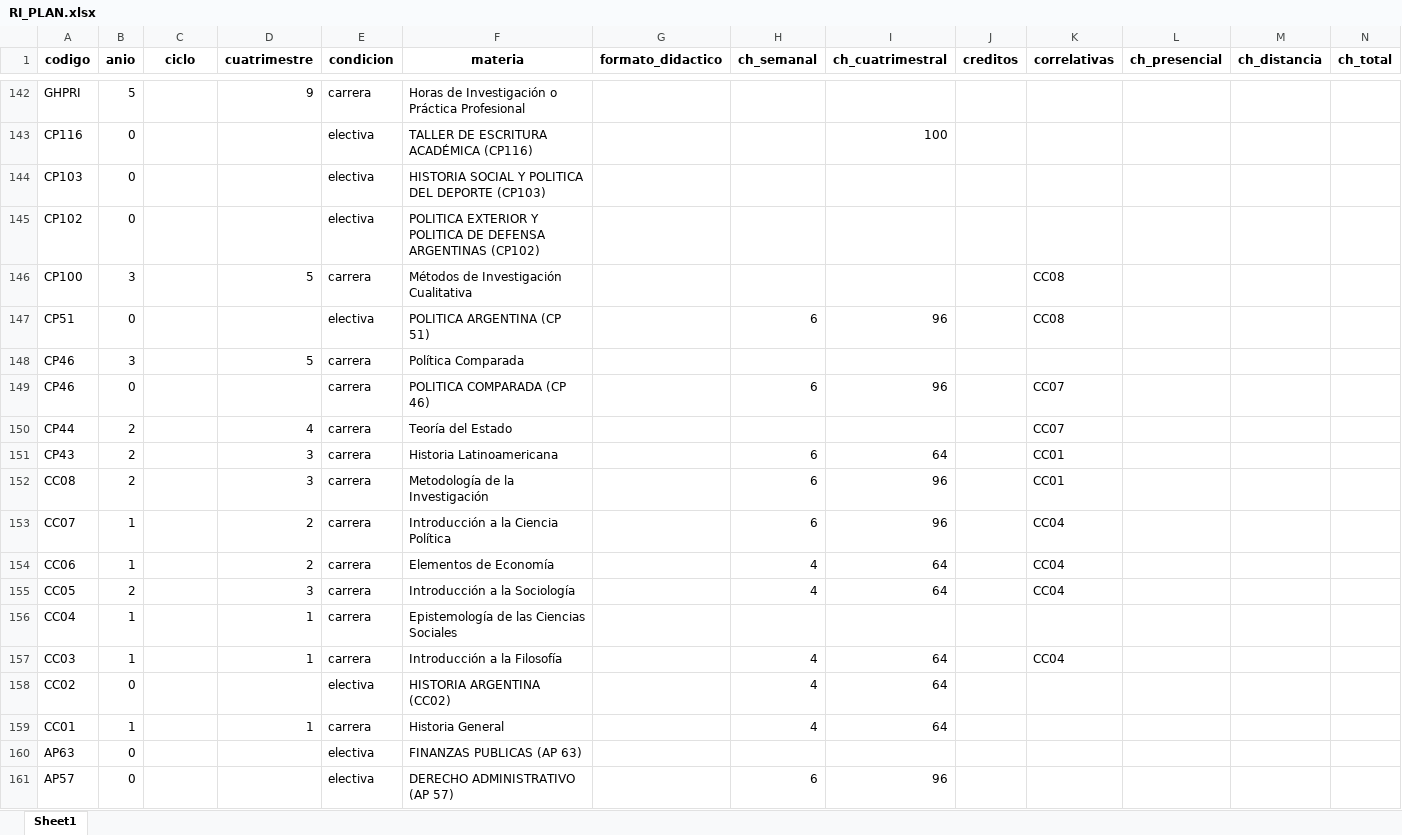
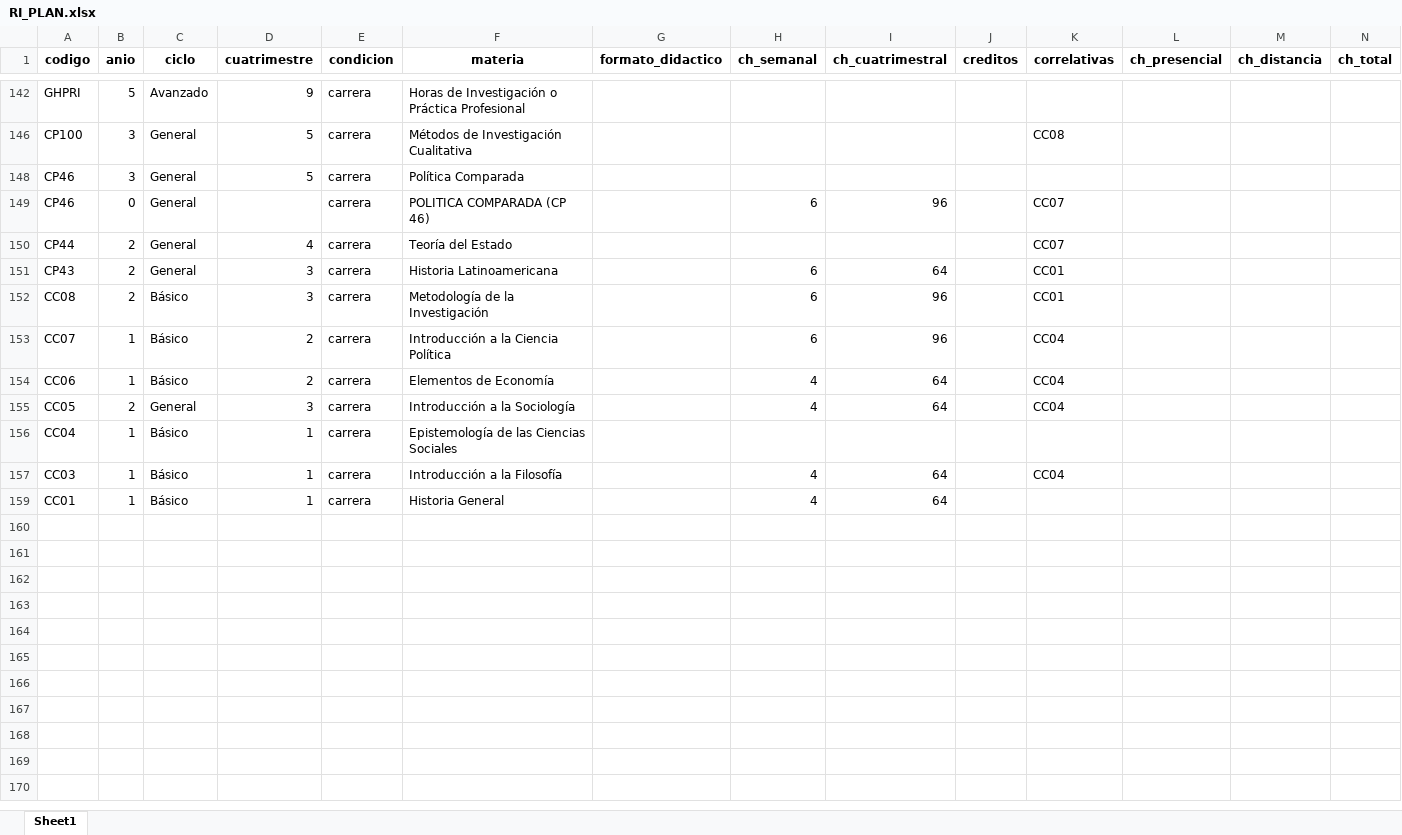
Before and after one commit to f3d3to/scheduling, an Excel workbook: backend/core/management/commands/RI_PLAN.xlsx, sheet Sheet1, drawn as a sheet; only a part is shown, gaps mark what is left out; values as stored, in another font and other column widths than the file's, no borders; charts and pictures not drawn; rows hold the shown columns only; the diff covers the shown part only; the diff names each change by its address in the sheet, - before the commit and + after, or states it on an @@ line.

```diff
--- a/backend/core/management/commands/RI_PLAN.xlsx (sheet Sheet1)
+++ b/backend/core/management/commands/RI_PLAN.xlsx (sheet Sheet1)
-C142 (ciclo): (empty)
+C142 (ciclo): Avanzado
@@ row 143 hidden: CP116 | 0 |  |  | electiva | TALLER DE ESCRITURA ACADÉMICA (CP116) |  |  | 100 @@
@@ row 144 hidden: CP103 | 0 |  |  | electiva | HISTORIA SOCIAL Y POLITICA DEL DEPORTE (CP103) @@
@@ row 145 hidden: CP102 | 0 |  |  | electiva | POLITICA EXTERIOR Y POLITICA DE DEFENSA ARGENTINAS (CP102) @@
-C146 (ciclo): (empty)
+C146 (ciclo): General
@@ row 147 hidden: CP51 | 0 |  |  | electiva | POLITICA ARGENTINA (CP 51) |  | 6 | 96 |  | CC08 @@
-C148:C151 (ciclo): (empty)
+C148:C151 (ciclo): General
-C152:C154 (ciclo): (empty)
+C152:C154 (ciclo): Básico
-C155 (ciclo): (empty)
+C155 (ciclo): General
-C156:C157 (ciclo): (empty)
+C156:C157 (ciclo): Básico
@@ row 158 hidden: CC02 | 0 |  |  | electiva | HISTORIA ARGENTINA (CC02) |  | 4 | 64 @@
-C159 (ciclo): (empty)
+C159 (ciclo): Básico
@@ row 160 hidden: AP63 | 0 |  |  | electiva | FINANZAS PUBLICAS (AP 63) @@
@@ row 161 hidden: AP57 | 0 |  |  | electiva | DERECHO ADMINISTRATIVO (AP 57) |  | 6 | 96 @@
```
Also changed, not shown: 118 hidden or unhidden rows and 22 edited cells elsewhere in this sheet, charts or pictures, 9 other files.
